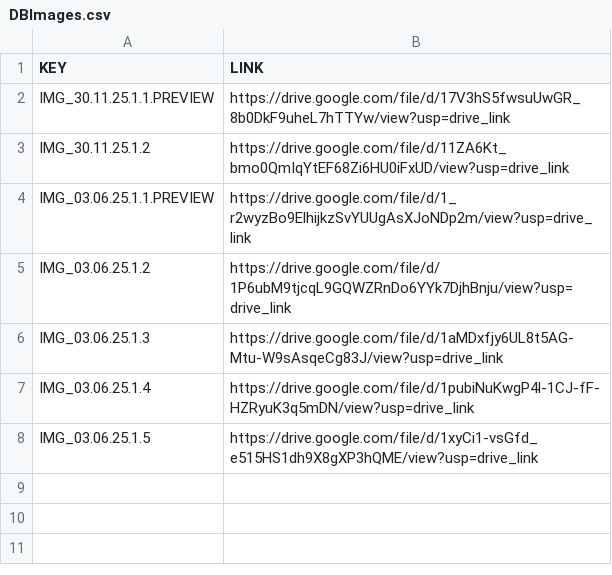
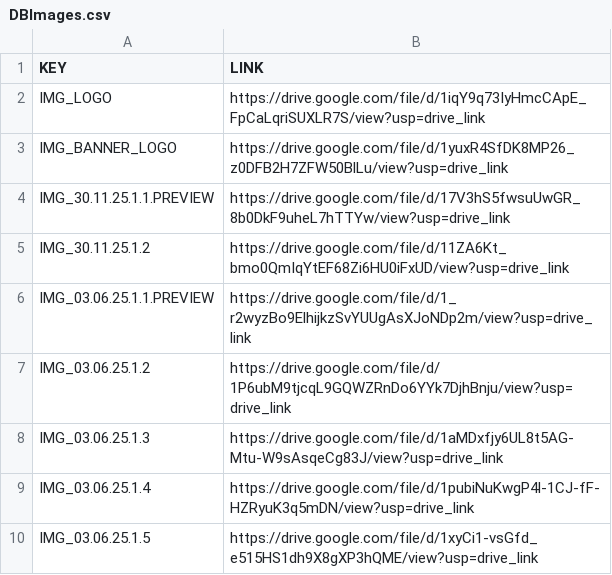
Before and after one commit to cosmosuk/cosmos-uk, a CSV file: src/assets/Data/DBImages.csv, drawn as a sheet.

Commit message:
logo update and improvements to home screen

```diff
--- a/src/assets/Data/DBImages.csv
+++ b/src/assets/Data/DBImages.csv
@@ -1,2 +1,4 @@
 KEY,LINK
+IMG_LOGO,https://drive.google.com/file/d/1iqY9q73IyHmcCApE_FpCaLqriSUXLR7S/view?usp=drive_link
+IMG_BANNER_LOGO,https://drive.google.com/file/d/1yuxR4SfDK8MP26_z0DFB2H7ZFW50BlLu/view?usp=drive_link
 IMG_30.11.25.1.1.PREVIEW,https://drive.google.com/file/d/17V3hS5fwsuUwGR_8b0DkF9uheL7hTTYw/view?usp=drive_link
```
Also changed, not shown: 6 other files.
